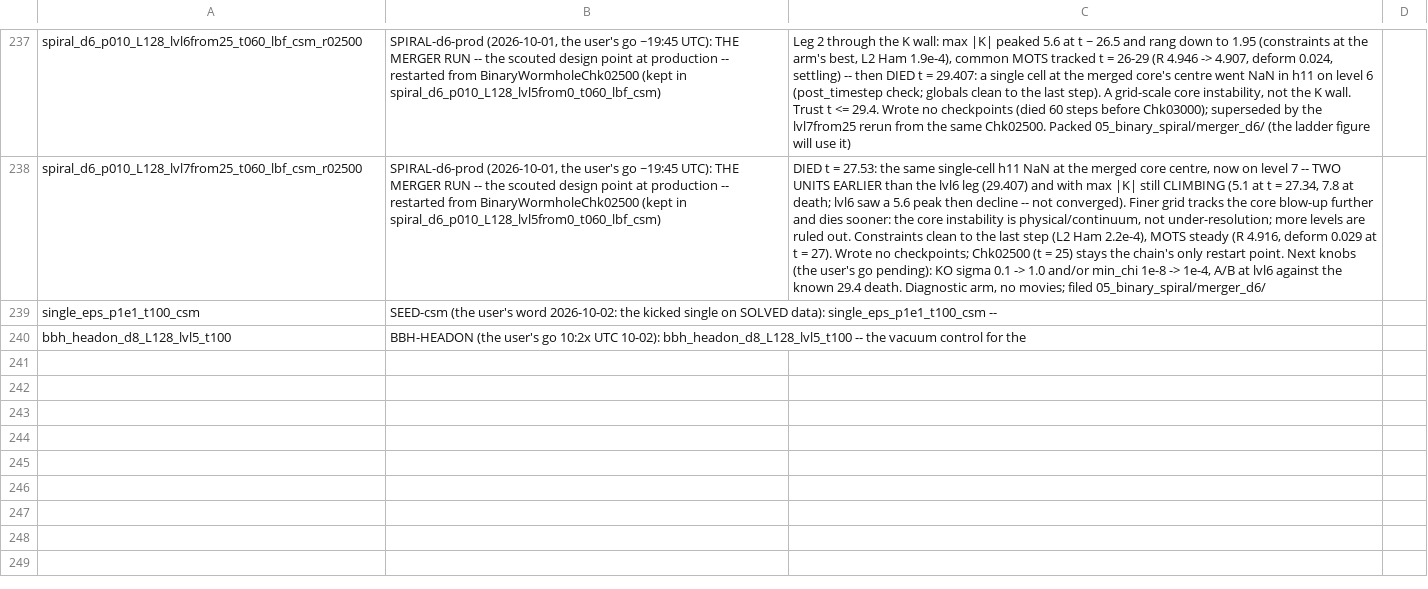
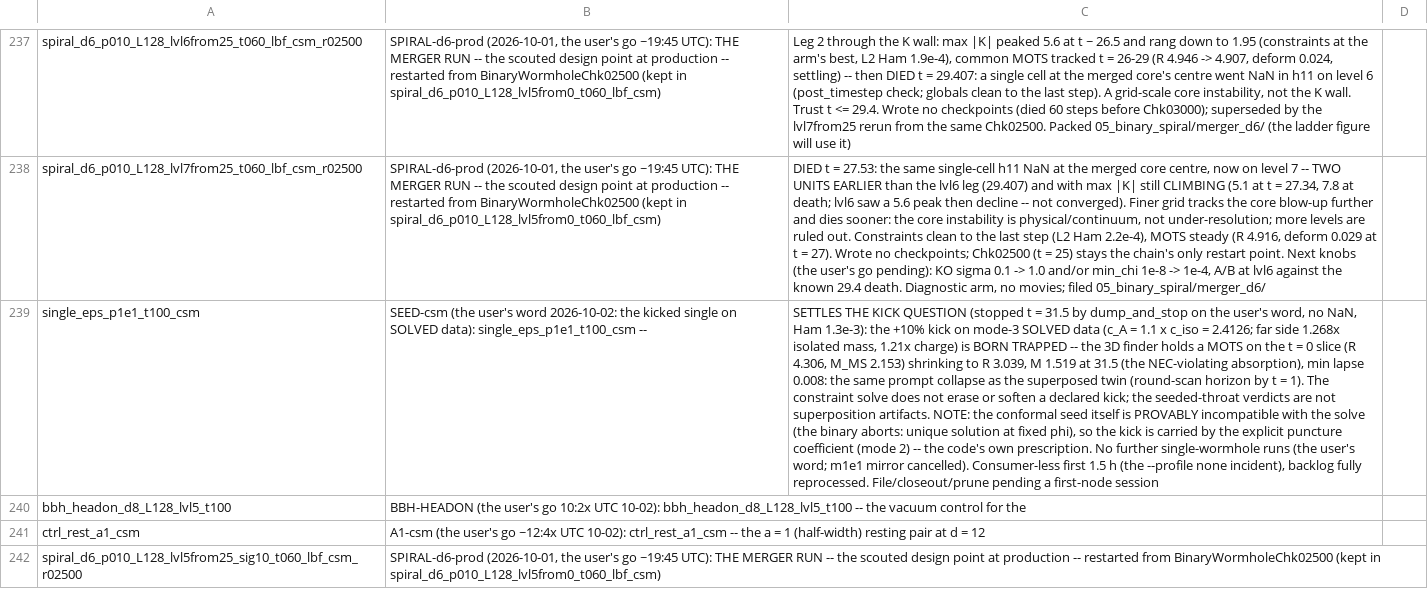
Before and after one commit to Nikchik-coder/GRTeclyn, a TSV file: results/merger/runs_registry.tsv, drawn as a sheet; only a part is shown, gaps mark what is left out; the diff names each change by its address in the sheet, - before the commit and + after, or states it on an @@ line.

Commit message:
seed-csm: born trapped on solved data, documented; pack pending
Registry, table1 and GPU_PLAN for the settled kick question: MOTS on
the t = 0 slice (R 4.306) shrinking to 3.039 at the t = 31.5 stop, the
superposed twin's fate -- the mode-3 solve keeps a declared kick. The
file_run/closeout/prune steps and the idle watch-mode consumer need a
first-node session and are flagged in STATUS.

```diff
--- a/results/merger/runs_registry.tsv
+++ b/results/merger/runs_registry.tsv
-C239: (empty)
+C239: SETTLES THE KICK QUESTION (stopped t = 31.5 by dump_and_stop on the user's word, no NaN, Ham 1.3e-3): the +10% kick on mode-3 SOLVED data (c_A = 1.1 x c_iso = 2.4126; far side 1.268x isolated mass, 1.21x charge) is BORN TRAPPED -- the 3D finder holds a MOTS on the t = 0 slice (R 4.306, M_MS 2.153) shrinking to R 3.039, M 1.519 at 31.5 (the NEC-violating absorption), min lapse 0.008: the same prompt collapse as the superposed twin (round-scan horizon by t = 1). The constraint solve does not erase or soften a declared kick; the seeded-throat verdicts are not superposition artifacts. NOTE: the conformal seed itself is PROVABLY incompatible with the solve (the binary aborts: unique solution at fixed phi), so the kick is carried by the explicit puncture coefficient (mode 2) -- the code's own prescription. No further single-wormhole runs (the user's word; m1e1 mirror cancelled). Consumer-less first 1.5 h (the --profile none incident), backlog fully reprocessed. File/closeout/prune pending a first-node session
+row 241: ctrl_rest_a1_csm | A1-csm (the user's go ~12:4x UTC 10-02): ctrl_rest_a1_csm -- the a = 1 (half-width) resting pair at d = 12
+row 242: spiral_d6_p010_L128_lvl5from25_sig10_t060_lbf_csm_r02500 | SPIRAL-d6-prod (2026-10-01, the user's go ~19:45 UTC): THE MERGER RUN -- the scouted design point at production -- restarted from BinaryWormholeChk02500 (kept in spiral_d6_p010_L128_lvl5from0_t060_lbf_csm)
```
Also changed, not shown: research/merger/article/claims/table1_groups.tsv, 2 other files.
